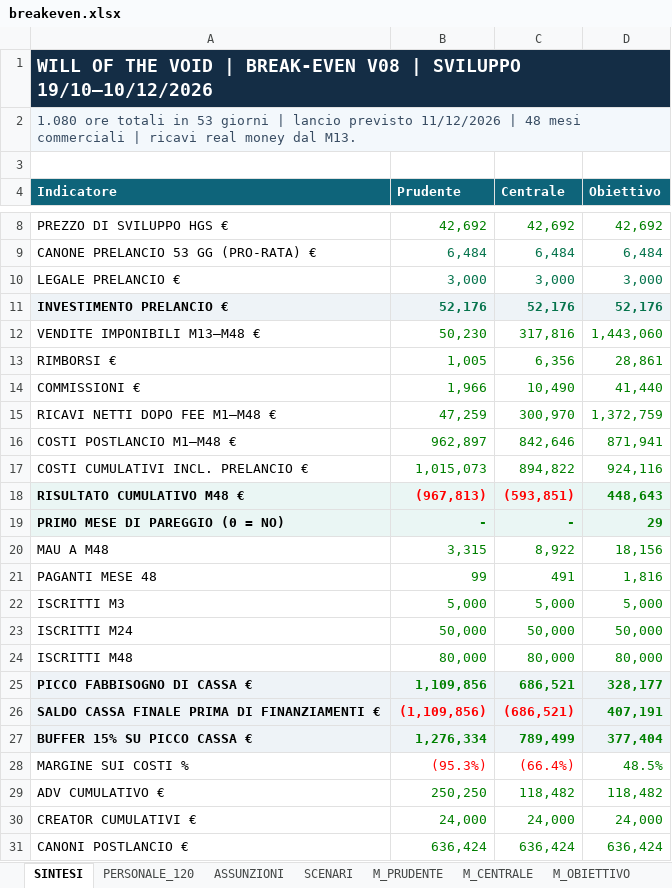
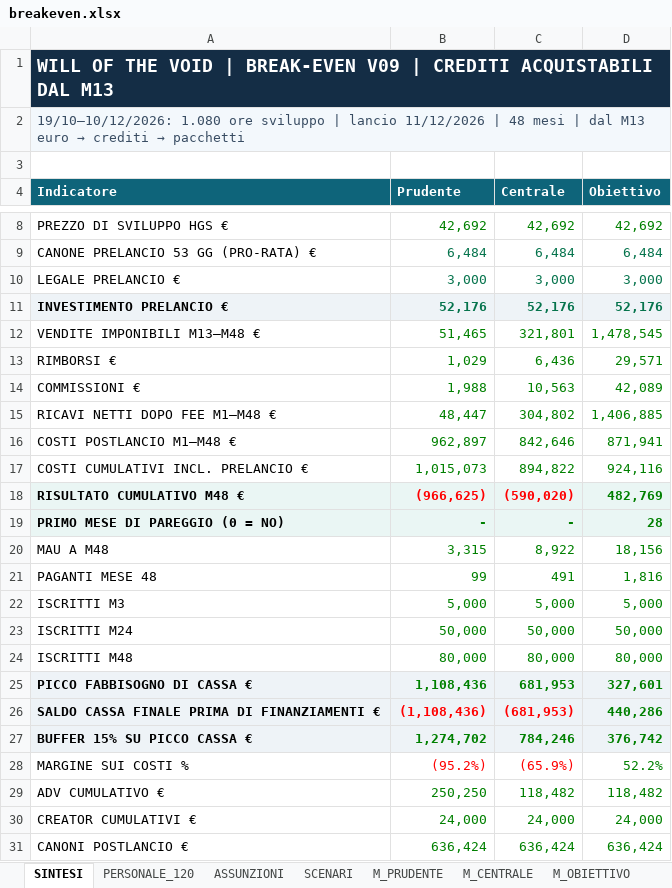
Before and after one commit to horizon-glitch-studio/gruppo-08-will-of-the-void-docs, an Excel workbook: breakeven.xlsx, sheet SINTESI, drawn as a sheet; only a part is shown, gaps mark what is left out; values as stored, in another font and other column widths than the file's, no borders; the diff covers the shown part only; the diff names each change by its address in the sheet, - before the commit and + after, or states it on an @@ line.

Commit message:
breakeven: update costi pacchetti

```diff
--- a/breakeven.xlsx (sheet SINTESI)
+++ b/breakeven.xlsx (sheet SINTESI)
-A1 (Indicatore): …| BREAK-EVEN V08 | SVILUPPO 19/10–10/12/2026
+A1 (Indicatore): …| BREAK-EVEN V09 | CREDITI ACQUISTABILI DAL M13
@@ A2 (Indicatore): 1.080 ore totali in 53 giorni | lancio previsto 11/12/2026 | 48 mesi commerciali | ricavi real money dal M13. → 19/10–10/12/2026: 1.080 ore sviluppo | lancio 11/12/2026 | 48 mesi | dal M13 euro → crediti → pacchetti @@
-B12 (Prudente): 50,230
+B12 (Prudente): 51,465
-C12 (Centrale): 317,816
+C12 (Centrale): 321,801
-D12 (Obiettivo): 1,443,060
+D12 (Obiettivo): 1,478,545
-B13 (Prudente): 1,005
+B13 (Prudente): 1,029
-C13 (Centrale): 6,356
+C13 (Centrale): 6,436
-D13 (Obiettivo): 28,861
+D13 (Obiettivo): 29,571
-B14 (Prudente): 1,966
+B14 (Prudente): 1,988
-C14 (Centrale): 10,490
+C14 (Centrale): 10,563
-D14 (Obiettivo): 41,440
+D14 (Obiettivo): 42,089
-B15 (Prudente): 47,259
+B15 (Prudente): 48,447
-C15 (Centrale): 300,970
+C15 (Centrale): 304,802
-D15 (Obiettivo): 1,372,759
+D15 (Obiettivo): 1,406,885
-B18 (Prudente): (967,813)
+B18 (Prudente): (966,625)
-C18 (Centrale): (593,851)
+C18 (Centrale): (590,020)
-D18 (Obiettivo): 448,643
+D18 (Obiettivo): 482,769
-D19 (Obiettivo): 29
+D19 (Obiettivo): 28
-B25 (Prudente): 1,109,856
+B25 (Prudente): 1,108,436
-C25 (Centrale): 686,521
+C25 (Centrale): 681,953
-D25 (Obiettivo): 328,177
+D25 (Obiettivo): 327,601
-B26 (Prudente): (1,109,856)
+B26 (Prudente): (1,108,436)
-C26 (Centrale): (686,521)
+C26 (Centrale): (681,953)
-D26 (Obiettivo): 407,191
+D26 (Obiettivo): 440,286
-B27 (Prudente): 1,276,334
+B27 (Prudente): 1,274,702
-C27 (Centrale): 789,499
+C27 (Centrale): 784,246
-D27 (Obiettivo): 377,404
+D27 (Obiettivo): 376,742
-B28 (Prudente): (95.3%)
+B28 (Prudente): (95.2%)
-C28 (Centrale): (66.4%)
+C28 (Centrale): (65.9%)
-D28 (Obiettivo): 48.5%
+D28 (Obiettivo): 52.2%
```
Also changed, not shown: 7 added rows elsewhere in this sheet, sheet M_OBIETTIVO, sheet M_PRUDENTE, sheet M_CENTRALE, sheet C_CENTRALE, sheet C_PRUDENTE, sheet C_OBIETTIVO, 6 more sheets, other sheet tabs, formulas that keep their value, charts or pictures.
